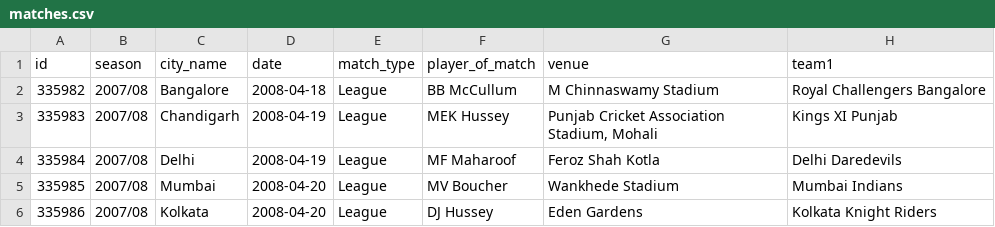
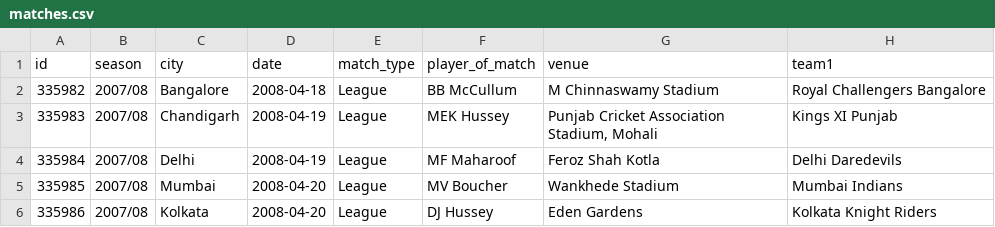
Before and after one commit to sakshi-pandey2029/IPL_Data_Analysis-2008-2024, a CSV file: matches.csv, drawn as a sheet; only a part is shown; the diff names each change by its address in the sheet, - before the commit and + after, or states it on an @@ line.

Commit message:
This is the old column name.

```diff
--- a/matches.csv
+++ b/matches.csv
-C1: city_name
+C1: city
```
